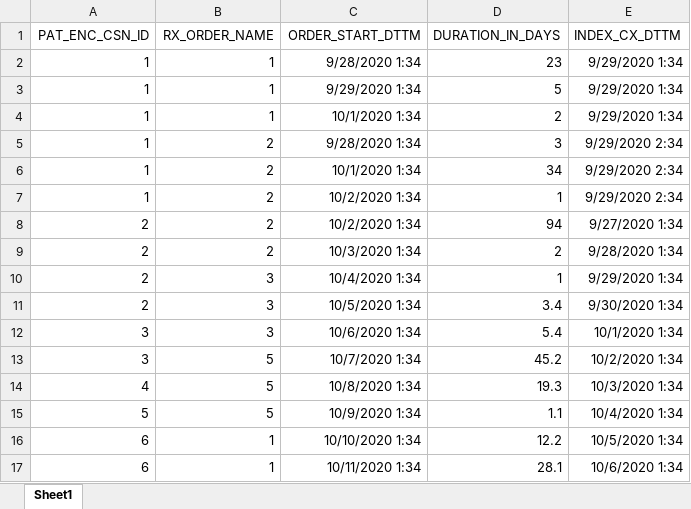
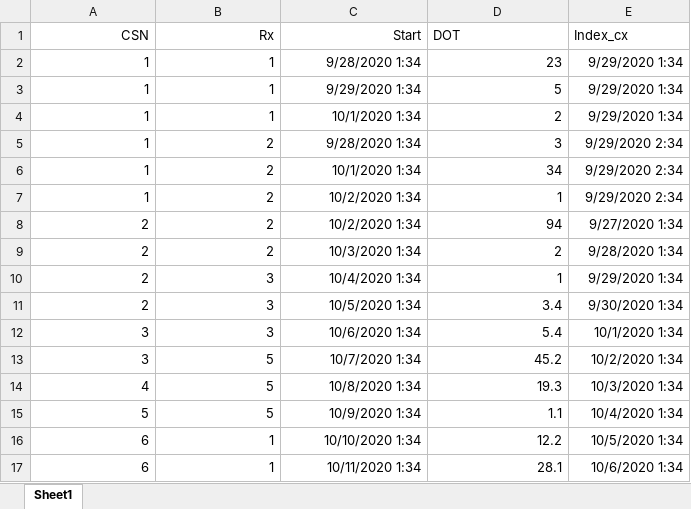
Before and after one commit to dylanmaus/echidna, an Excel workbook: test-data-2/extra.xlsx, sheet Sheet1, drawn as a sheet; values as stored, in another font and other column widths than the file's, no borders; removed rows and columns are numbered as before the commit, all else as after; the diff names each change by its address in the sheet, - before the commit and + after, or states it on an @@ line.

```diff
--- a/test-data-2/extra.xlsx (sheet Sheet1)
+++ b/test-data-2/extra.xlsx (sheet Sheet1)
-row 1: PAT_ENC_CSN_ID | RX_ORDER_NAME | ORDER_START_DTTM | DURATION_IN_DAYS | INDEX_CX_DTTM
+row 1: CSN | Rx | Start | DOT | Index_cx
```
Also changed, not shown: flattened.xlsx, test-data-2/dst.xlsx.
